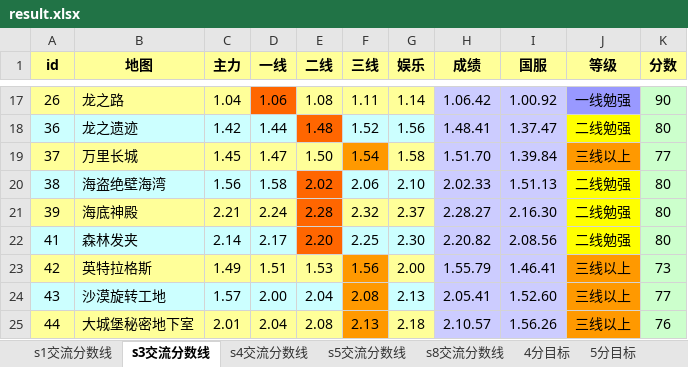
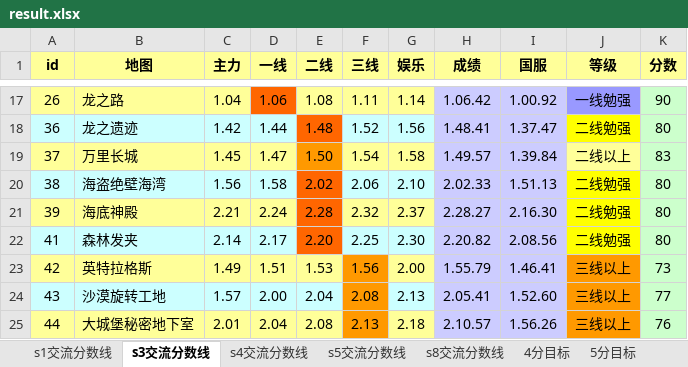
Before and after one commit to Felix-Project/GameRecord, an Excel workbook: game/result.xlsx, sheet s3交流分数线, drawn as a sheet; only a part is shown, gaps mark what is left out; values as stored, in another font and other column widths than the file's, no borders; the diff names each change by its address in the sheet, - before the commit and + after, or states it on an @@ line.

```diff
--- a/game/result.xlsx (sheet s3交流分数线)
+++ b/game/result.xlsx (sheet s3交流分数线)
-E19 fill: #FFFF99
+E19 fill: #FF9900
-F19 fill: #FF9900
+F19 fill: #FFFF99
-H19 (成绩): 1.51.70
+H19 (成绩): 1.49.57
-J19 (等级): 三线以上
+J19 (等级): 二线以上
-J19 fill: #FF9900
+J19 fill: #FFFF99
-K19 (分数): 77
+K19 (分数): 83
```
Also changed, not shown: sheet 7分目标, sheet 5分目标, sheet 6分目标, sheet 4分目标, sheet s5交流分数线, sheet s8交流分数线, 2 more sheets, 6 other files.
